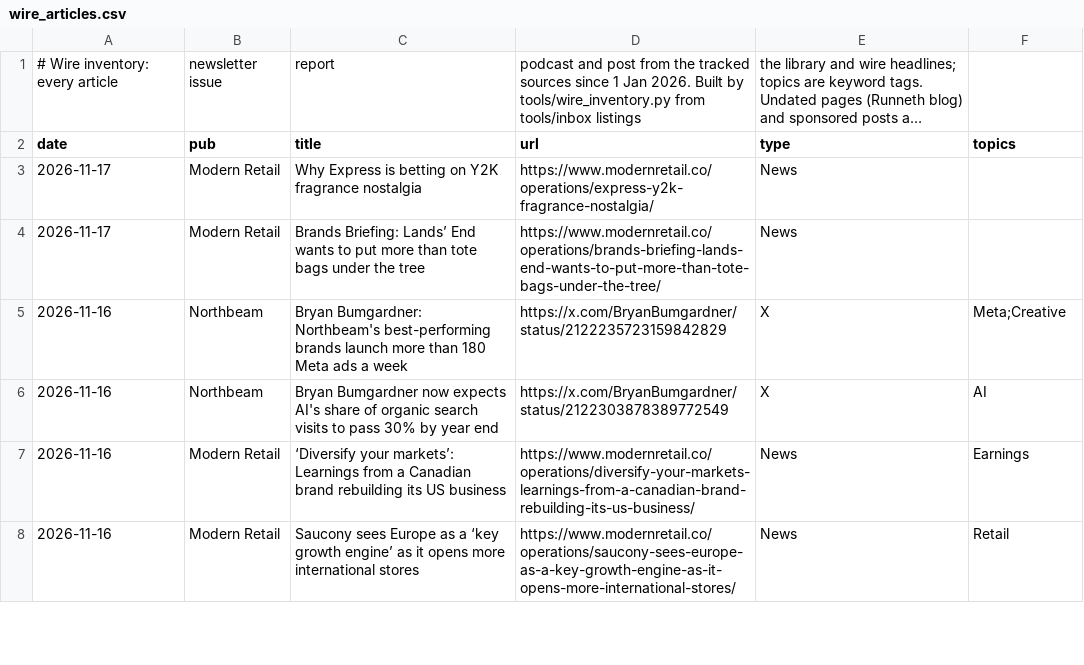
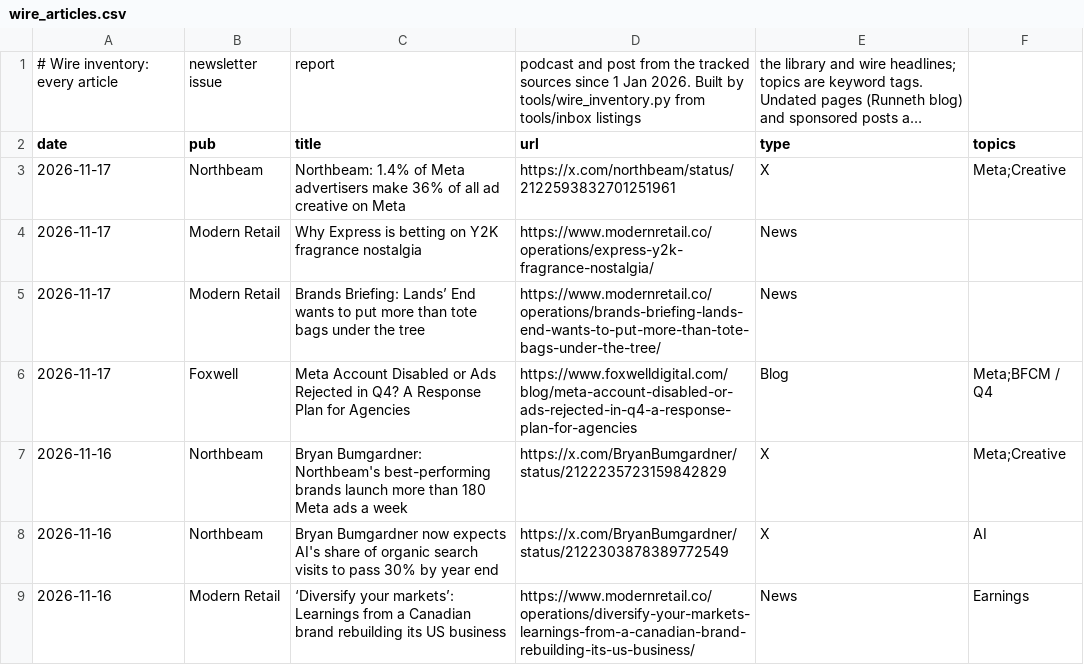
Before and after one commit to rcc-data/dtc-newsroom, a CSV file: data/wire_articles.csv, drawn as a sheet; only a part is shown; the shorter side is filled out with more unchanged rows; long unchanged cells end in ….

```diff
--- a/data/wire_articles.csv
+++ b/data/wire_articles.csv
@@ -2,4 +2,6 @@
 date,pub,title,url,type,topics
+2026-11-17,Northbeam,Northbeam: 1.4% of Meta advertisers make 36% of all ad creative on Meta,https://x.com/northbeam/status/2122593832701251961,X,Meta;Creative
 2026-11-17,Modern Retail,Why Express is betting on Y2K fragrance nostalgia,https://www.modernretail.co/operations/express-y2k-fragrance-nostalgia/,News,
 2026-11-17,Modern Retail,Brands Briefing: Lands’ End wants to put more than tote bags under the tree,https://www.modernretail.co/operations/brands-briefing-lands-end-wants-to-put-more-than-tote-bags-under-the-tree/,News,
+2026-11-17,Foxwell,Meta Account Disabled or Ads Rejected in Q4? A Response Plan for Agencies,https://www.foxwelldigital.com/blog/meta-account-disabled-or-ads-rejected-in-q4-a-response-plan-for-agencies,Blog,Meta;BFCM / Q4
 2026-11-16,Northbeam,Bryan Bumgardner: Northbeam's best-performing brands launch more than 180 Meta ads a week,https://x.com/BryanBumgardner/status/2122235723159842829,X,Meta;Creative
```
Also changed, not shown: data/nb_x_posts.csv, 3 other files.
